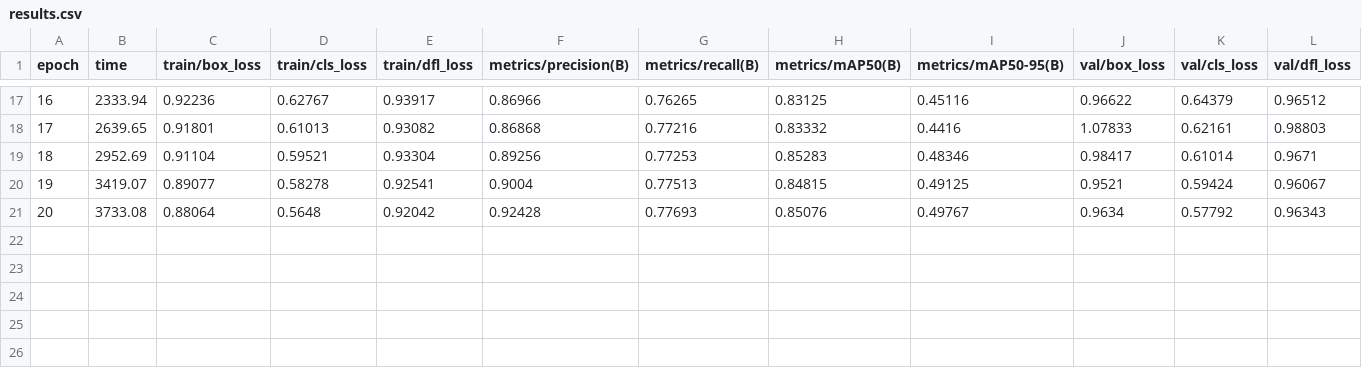
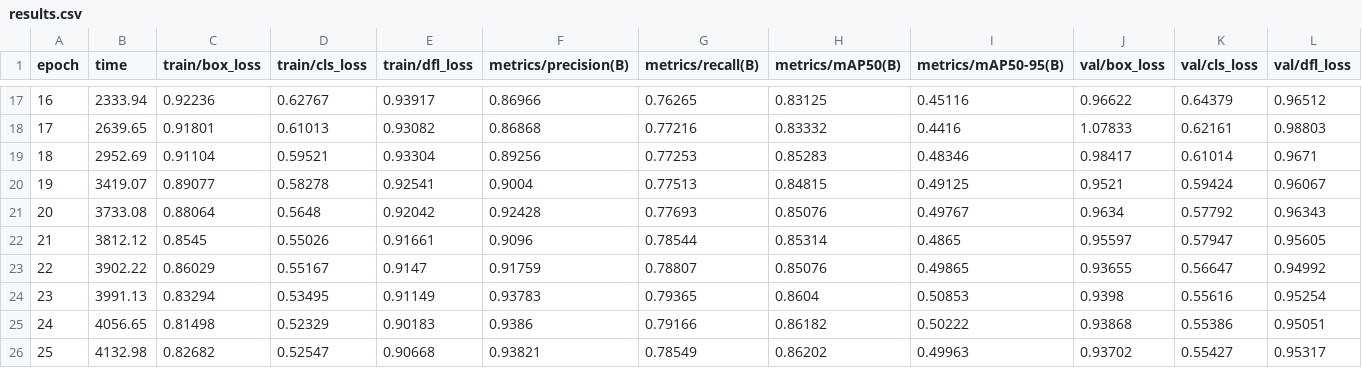
Before and after one commit to pranitmathur06/CourtVision, a CSV file: runs/detect/outputs/train/detector/results.csv, drawn as a sheet; only a part is shown, gaps mark what is left out; rows hold the shown columns only; the diff names each change by its address in the sheet, - before the commit and + after, or states it on an @@ line.

```diff
--- a/runs/detect/outputs/train/detector/results.csv
+++ b/runs/detect/outputs/train/detector/results.csv
+row 22: 21 | 3812.12 | 0.8545 | 0.55026 | 0.91661 | 0.9096 | 0.78544 | 0.85314 | 0.4865 | 0.95597 | 0.57947 | 0.95605
+row 23: 22 | 3902.22 | 0.86029 | 0.55167 | 0.9147 | 0.91759 | 0.78807 | 0.85076 | 0.49865 | 0.93655 | 0.56647 | 0.94992
+row 24: 23 | 3991.13 | 0.83294 | 0.53495 | 0.91149 | 0.93783 | 0.79365 | 0.8604 | 0.50853 | 0.9398 | 0.55616 | 0.95254
+row 25: 24 | 4056.65 | 0.81498 | 0.52329 | 0.90183 | 0.9386 | 0.79166 | 0.86182 | 0.50222 | 0.93868 | 0.55386 | 0.95051
+row 26: 25 | 4132.98 | 0.82682 | 0.52547 | 0.90668 | 0.93821 | 0.78549 | 0.86202 | 0.49963 | 0.93702 | 0.55427 | 0.95317
```
Also changed, not shown: 21 other files.
